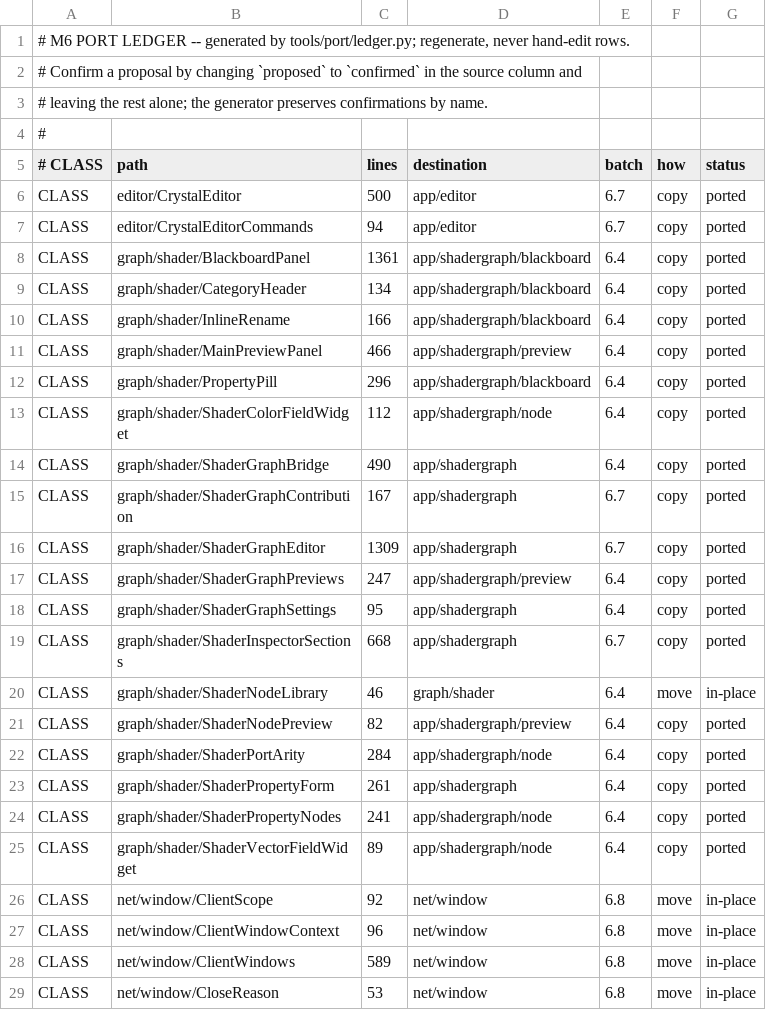
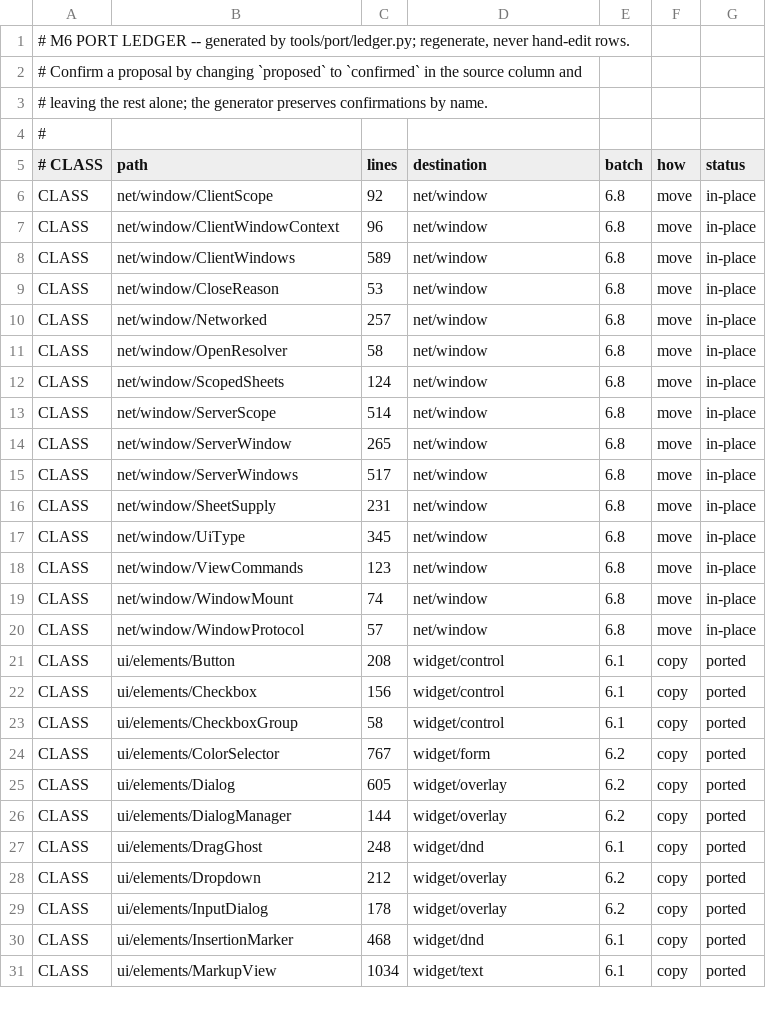
Before and after one commit to CrystalGraphics/CrystalGUI, a TSV file: tools/port/port-ledger.tsv, drawn as a sheet; only a part is shown; the shorter side is filled out with more unchanged rows.

```diff
--- a/tools/port/port-ledger.tsv
+++ b/tools/port/port-ledger.tsv
@@ -5,22 +5,2 @@
 # CLASS	path	lines	destination	batch	how	status
-CLASS	editor/CrystalEditor	500	app/editor	6.7	copy	ported
-CLASS	editor/CrystalEditorCommands	94	app/editor	6.7	copy	ported
-CLASS	graph/shader/BlackboardPanel	1361	app/shadergraph/blackboard	6.4	copy	ported
-CLASS	graph/shader/CategoryHeader	134	app/shadergraph/blackboard	6.4	copy	ported
-CLASS	graph/shader/InlineRename	166	app/shadergraph/blackboard	6.4	copy	ported
-CLASS	graph/shader/MainPreviewPanel	466	app/shadergraph/preview	6.4	copy	ported
-CLASS	graph/shader/PropertyPill	296	app/shadergraph/blackboard	6.4	copy	ported
-CLASS	graph/shader/ShaderColorFieldWidget	112	app/shadergraph/node	6.4	copy	ported
-CLASS	graph/shader/ShaderGraphBridge	490	app/shadergraph	6.4	copy	ported
-CLASS	graph/shader/ShaderGraphContribution	167	app/shadergraph	6.7	copy	ported
-CLASS	graph/shader/ShaderGraphEditor	1309	app/shadergraph	6.7	copy	ported
-CLASS	graph/shader/ShaderGraphPreviews	247	app/shadergraph/preview	6.4	copy	ported
-CLASS	graph/shader/ShaderGraphSettings	95	app/shadergraph	6.4	copy	ported
-CLASS	graph/shader/ShaderInspectorSections	668	app/shadergraph	6.7	copy	ported
-CLASS	graph/shader/ShaderNodeLibrary	46	graph/shader	6.4	move	in-place
-CLASS	graph/shader/ShaderNodePreview	82	app/shadergraph/preview	6.4	copy	ported
-CLASS	graph/shader/ShaderPortArity	284	app/shadergraph/node	6.4	copy	ported
-CLASS	graph/shader/ShaderPropertyForm	261	app/shadergraph	6.4	copy	ported
-CLASS	graph/shader/ShaderPropertyNodes	241	app/shadergraph/node	6.4	copy	ported
-CLASS	graph/shader/ShaderVectorFieldWidget	89	app/shadergraph/node	6.4	copy	ported
 CLASS	net/window/ClientScope	92	net/window	6.8	move	in-place
```
Also changed, not shown: 34 other files.
